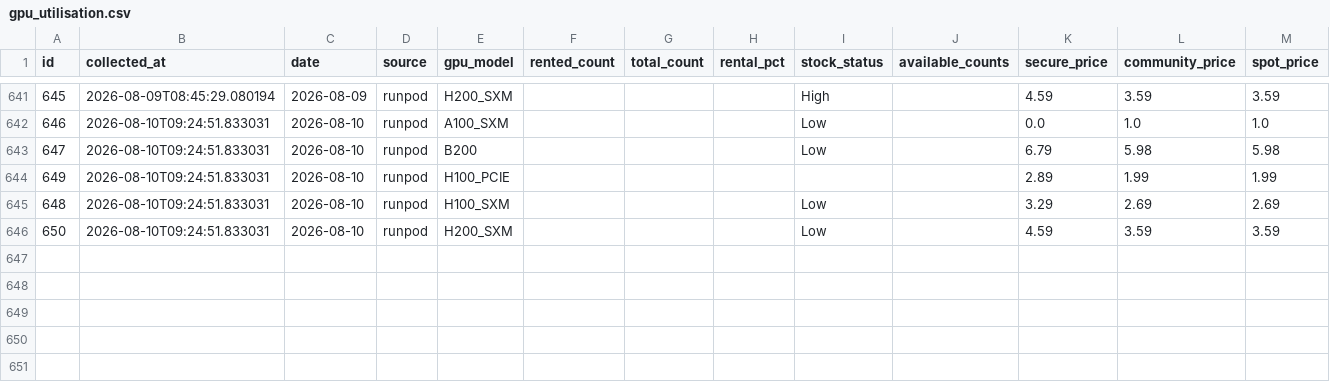
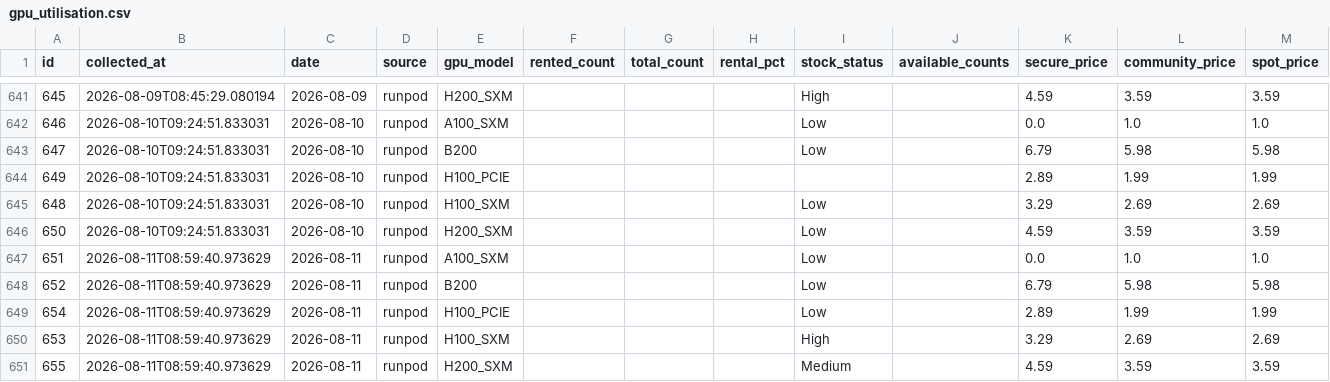
Before and after one commit to AlexLS8888/ai-monitor-public, a CSV file: data/gpu_utilisation.csv, drawn as a sheet; only a part is shown, gaps mark what is left out; the diff names each change by its address in the sheet, - before the commit and + after, or states it on an @@ line.

Commit message:
data: 2026-08-11

```diff
--- a/data/gpu_utilisation.csv
+++ b/data/gpu_utilisation.csv
+row 647: 651 | 2026-08-11T08:59:40.973629 | 2026-08-11 | runpod | A100_SXM |  |  |  | Low |  | 0.0 | 1.0 | 1.0
+row 648: 652 | 2026-08-11T08:59:40.973629 | 2026-08-11 | runpod | B200 |  |  |  | Low |  | 6.79 | 5.98 | 5.98
+row 649: 654 | 2026-08-11T08:59:40.973629 | 2026-08-11 | runpod | H100_PCIE |  |  |  | Low |  | 2.89 | 1.99 | 1.99
+row 650: 653 | 2026-08-11T08:59:40.973629 | 2026-08-11 | runpod | H100_SXM |  |  |  | High |  | 3.29 | 2.69 | 2.69
+row 651: 655 | 2026-08-11T08:59:40.973629 | 2026-08-11 | runpod | H200_SXM |  |  |  | Medium |  | 4.59 | 3.59 | 3.59
```
Also changed, not shown: data/gpu_weekly_metrics.csv.
